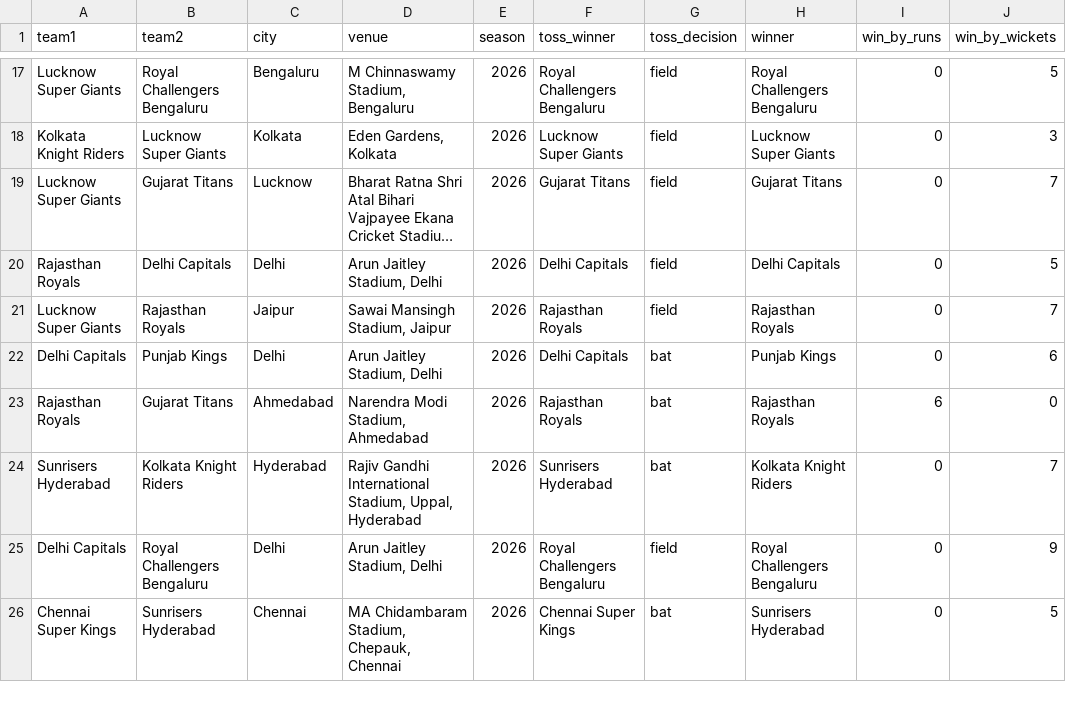
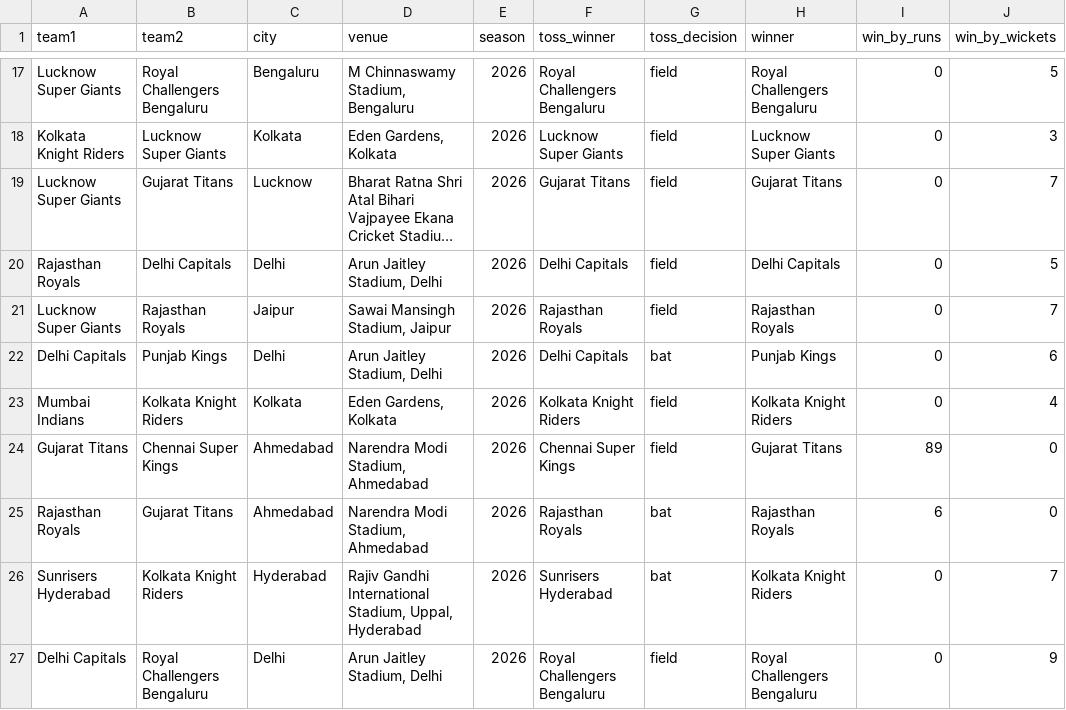
Before and after one commit to Arvindh99/Cricket-Data, a CSV file: data/csv/ipl_current_season.csv, drawn as a sheet; only a part is shown, gaps mark what is left out; the shorter side is filled out with more unchanged rows; long unchanged cells end in …; the diff names each change by its address in the sheet, - before the commit and + after, or states it on an @@ line.

```diff
--- a/data/csv/ipl_current_season.csv
+++ b/data/csv/ipl_current_season.csv
+row 23: Mumbai Indians | Kolkata Knight Riders | Kolkata | Eden Gardens, Kolkata | 2026 | Kolkata Knight Riders | field | Kolkata Knight Riders | 0 | 4
+row 24: Gujarat Titans | Chennai Super Kings | Ahmedabad | Narendra Modi Stadium, Ahmedabad | 2026 | Chennai Super Kings | field | Gujarat Titans | 89 | 0
```
